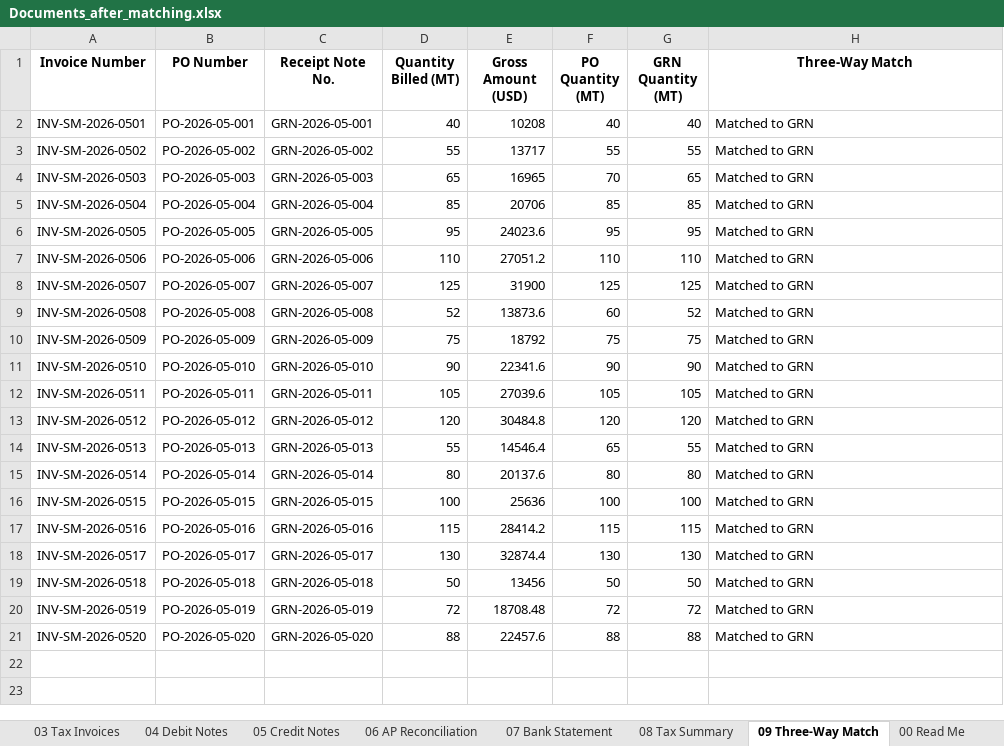
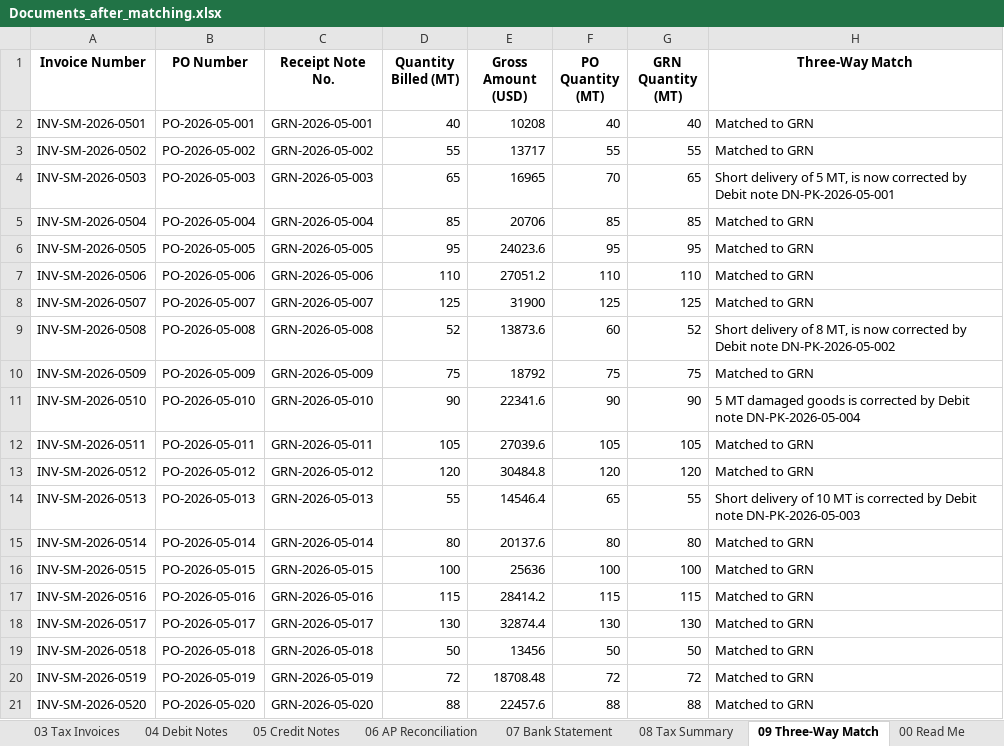
Before and after one commit to peter-langat-dev/3-Way-Matching-of-Invoices, an Excel workbook: Documents_after_matching.xlsx, sheet 09 Three-Way Match, drawn as a sheet; values as stored, in another font and other column widths than the file's, no borders; the diff names each change by its address in the sheet, - before the commit and + after, or states it on an @@ line.

```diff
--- a/Documents_after_matching.xlsx (sheet 09 Three-Way Match)
+++ b/Documents_after_matching.xlsx (sheet 09 Three-Way Match)
-H4 (Three-Way Match): Matched to GRN
+H4 (Three-Way Match): Short delivery of 5 MT, is now corrected by Debit note DN-PK-2026-05-001
-H9 (Three-Way Match): Matched to GRN
+H9 (Three-Way Match): Short delivery of 8 MT, is now corrected by Debit note DN-PK-2026-05-002
-H11 (Three-Way Match): Matched to GRN
+H11 (Three-Way Match): 5 MT damaged goods is corrected by Debit note DN-PK-2026-05-004
-H14 (Three-Way Match): Matched to GRN
+H14 (Three-Way Match): Short delivery of 10 MT is corrected by Debit note DN-PK-2026-05-003
```
Also changed, not shown: sheet 08 Tax Summary, sheet 06 AP Reconciliation, sheet 00 Read Me, sheet 04 Debit Notes, sheet 02 Receipt Notes, sheet 05 Credit Notes, 2 more sheets, formulas that keep their value.
